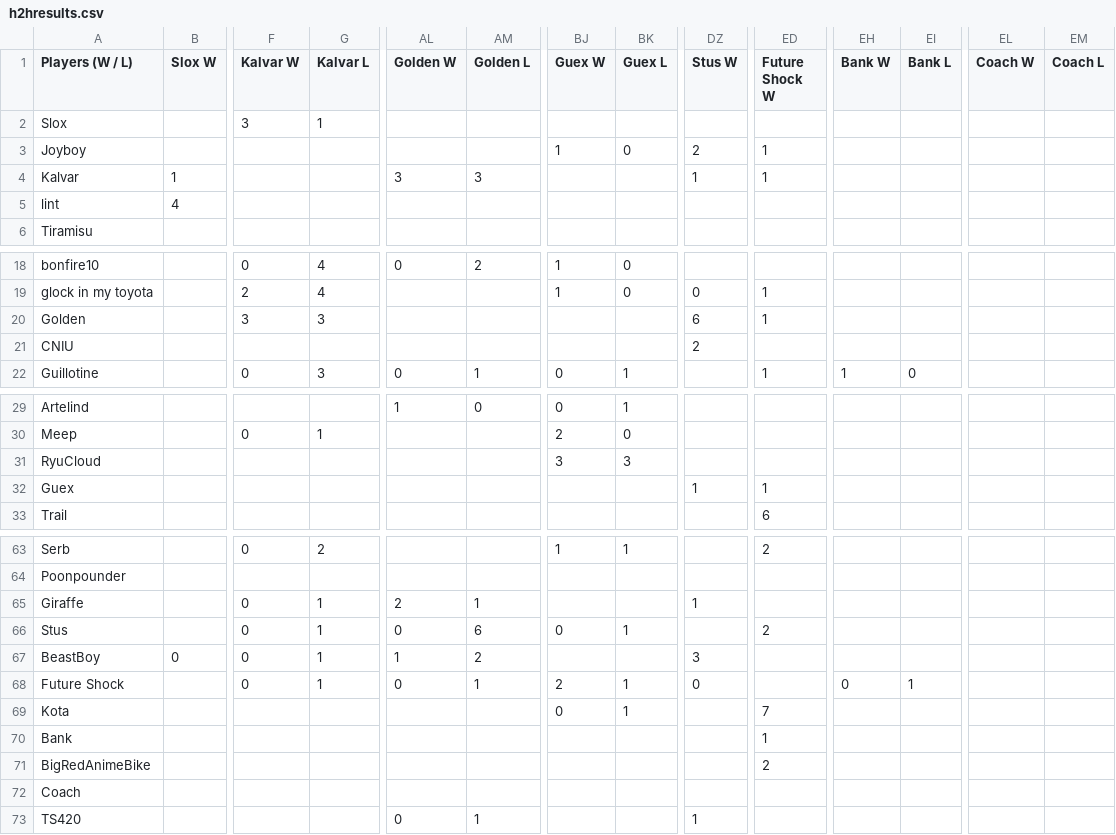
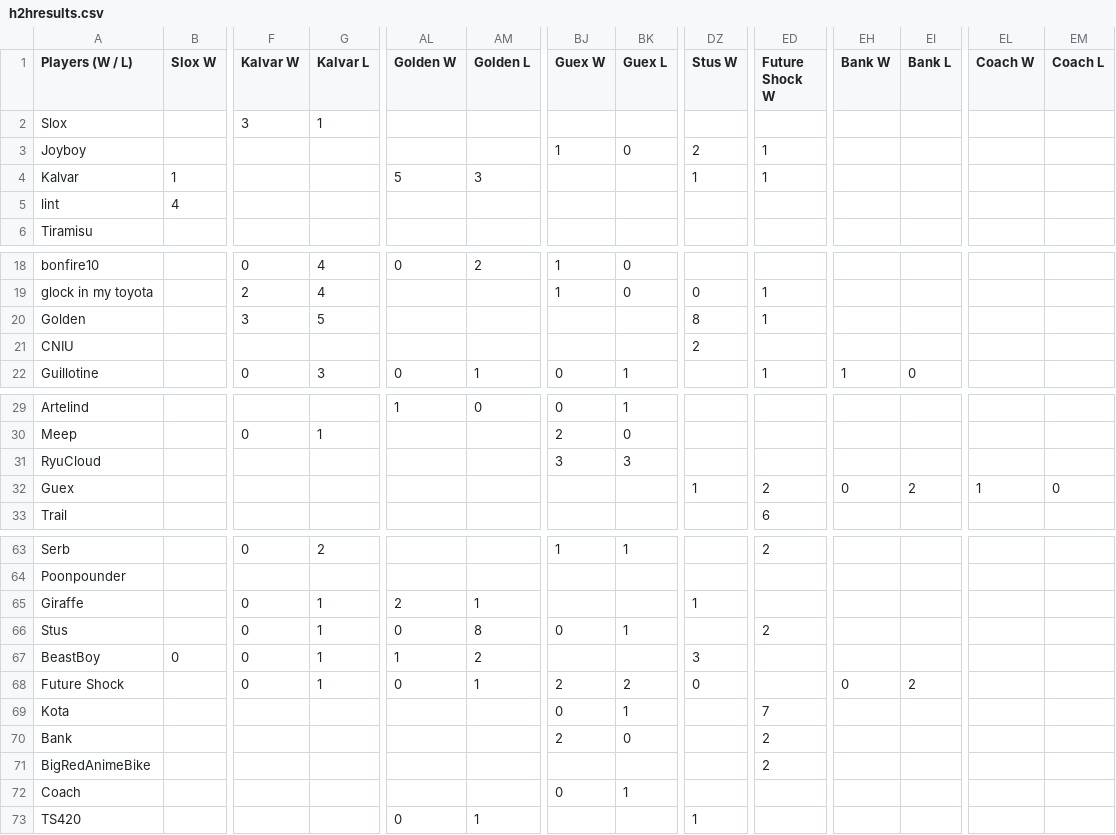
Before and after one commit to benjaminsg/garprdata, a CSV file: h2hresults.csv, drawn as a sheet; only a part is shown, gaps mark what is left out; the diff names each change by its address in the sheet, - before the commit and + after, or states it on an @@ line.

```diff
--- a/h2hresults.csv
+++ b/h2hresults.csv
-AL4 (Golden W): 3
+AL4 (Golden W): 5
-G20 (Kalvar L): 3
+G20 (Kalvar L): 5
-DZ20 (Stus W): 6
+DZ20 (Stus W): 8
-ED32 (Future Shock W): 1
+ED32 (Future Shock W): 2
-EH32 (Bank W): (empty)
+EH32 (Bank W): 0
-EI32 (Bank L): (empty)
+EI32 (Bank L): 2
-EL32 (Coach W): (empty)
+EL32 (Coach W): 1
-EM32 (Coach L): (empty)
+EM32 (Coach L): 0
-AM66 (Golden L): 6
+AM66 (Golden L): 8
-BK68 (Guex L): 1
+BK68 (Guex L): 2
-EI68 (Bank L): 1
+EI68 (Bank L): 2
-BJ70 (Guex W): (empty)
+BJ70 (Guex W): 2
-BK70 (Guex L): (empty)
+BK70 (Guex L): 0
-ED70 (Future Shock W): 1
+ED70 (Future Shock W): 2
-BJ72 (Guex W): (empty)
+BJ72 (Guex W): 0
-BK72 (Guex L): (empty)
+BK72 (Guex L): 1
```
Also changed, not shown: 1 other file.
